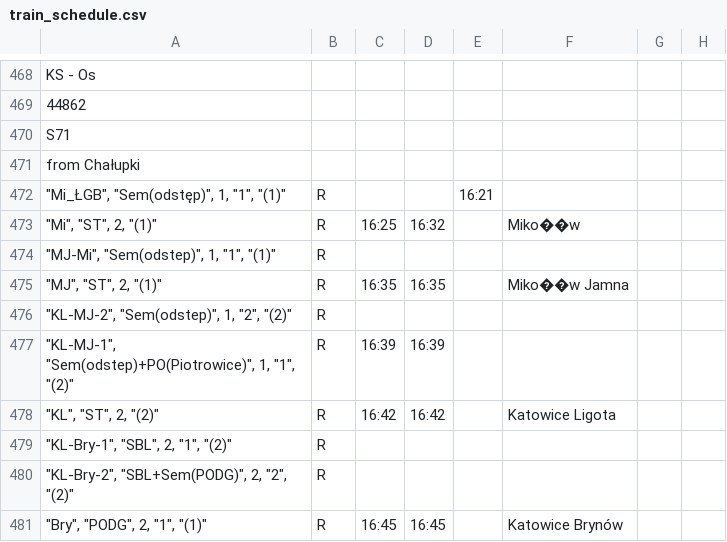
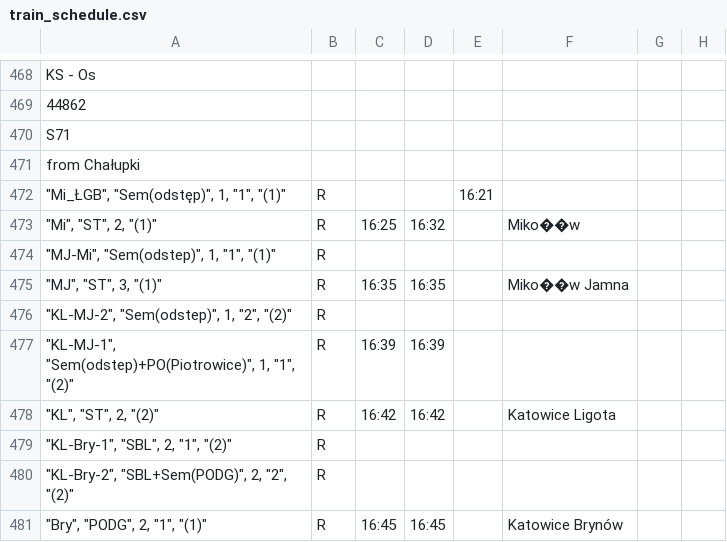
Before and after one commit to iitis/railways_dispatching_silesia, a CSV file: data/train_schedule.csv, drawn as a sheet; only a part is shown, gaps mark what is left out.

```diff
--- a/data/train_schedule.csv
+++ b/data/train_schedule.csv
@@ -474,3 +474,3 @@ from Chałupki;;;;;;;
 """MJ-Mi"", ""Sem(odstep)"", 1, ""1"", ""(1)""";R;;;;;;
-"""MJ"", ""ST"", 2, ""(1)""";R;16:35;16:35;;Miko��w Jamna;;
+"""MJ"", ""ST"", 3, ""(1)""";R;16:35;16:35;;Miko��w Jamna;;
 """KL-MJ-2"", ""Sem(odstep)"", 1, ""2"", ""(2)""";R;;;;;;
```
Also changed, not shown: 6 other files.
